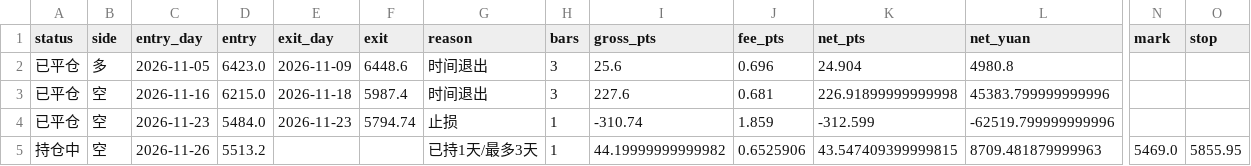
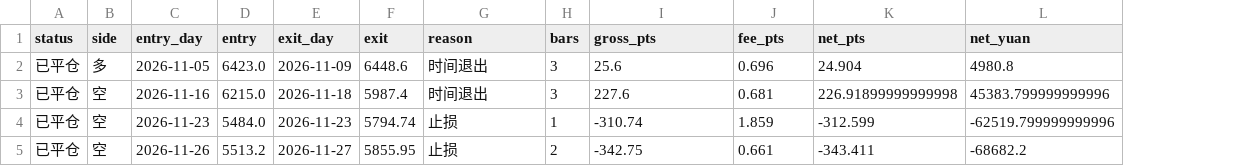
Before and after one commit to nandawys/index-quant, a CSV file: data/paper_ledger_trades.csv, drawn as a sheet; only a part is shown, gaps mark what is left out; the diff names each change by its address in the sheet, - before the commit and + after, or states it on an @@ line.

```diff
--- a/data/paper_ledger_trades.csv
+++ b/data/paper_ledger_trades.csv
-column N (mark), row 5: 5469.0
-column O (stop), row 5: 5855.95
-A5 (status): 持仓中
+A5 (status): 已平仓
-E5 (exit_day): (empty)
+E5 (exit_day): 2026-11-27
-F5 (exit): (empty)
+F5 (exit): 5855.95
-G5 (reason): 已持1天/最多3天
+G5 (reason): 止损
-H5 (bars): 1
+H5 (bars): 2
-I5 (gross_pts): 44.19999999999982
+I5 (gross_pts): -342.75
-J5 (fee_pts): 0.6525906
+J5 (fee_pts): 0.661
-K5 (net_pts): 43.547409399999815
+K5 (net_pts): -343.411
-L5 (net_yuan): 8709.481879999963
+L5 (net_yuan): -68682.2
```
Also changed, not shown: data/paper_ledger_equity.csv, 9 other files.
